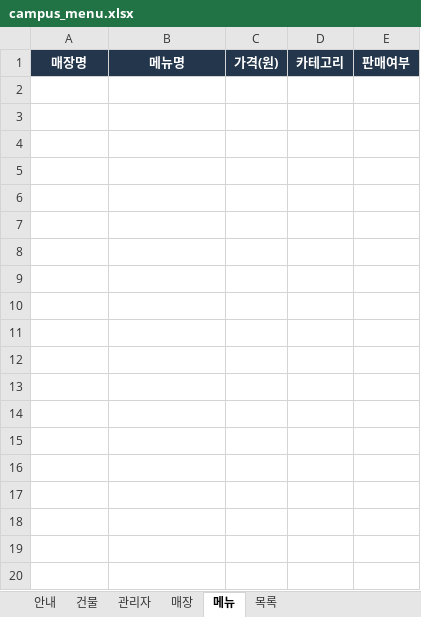
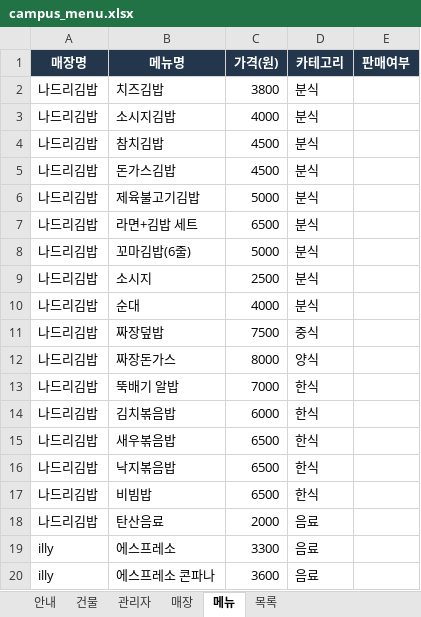
Before and after one commit to db-campus-food/campus_food, an Excel workbook: data/campus_menu.xlsx, sheet 메뉴, drawn as a sheet; only a part is shown; values as stored, in another font and other column widths than the file's, no borders; the diff covers the shown part only; the diff names each change by its address in the sheet, - before the commit and + after, or states it on an @@ line.

```diff
--- a/data/campus_menu.xlsx (sheet 메뉴)
+++ b/data/campus_menu.xlsx (sheet 메뉴)
+row 2: 나드리김밥 | 치즈김밥 | 3800 | 분식
+row 3: 나드리김밥 | 소시지김밥 | 4000 | 분식
+row 4: 나드리김밥 | 참치김밥 | 4500 | 분식
+row 5: 나드리김밥 | 돈가스김밥 | 4500 | 분식
+row 6: 나드리김밥 | 제육불고기김밥 | 5000 | 분식
+row 7: 나드리김밥 | 라면+김밥 세트 | 6500 | 분식
+row 8: 나드리김밥 | 꼬마김밥(6줄) | 5000 | 분식
+row 9: 나드리김밥 | 소시지 | 2500 | 분식
+row 10: 나드리김밥 | 순대 | 4000 | 분식
+row 11: 나드리김밥 | 짜장덮밥 | 7500 | 중식
+row 12: 나드리김밥 | 짜장돈가스 | 8000 | 양식
+row 13: 나드리김밥 | 뚝배기 알밥 | 7000 | 한식
+row 14: 나드리김밥 | 김치볶음밥 | 6000 | 한식
+row 15: 나드리김밥 | 새우볶음밥 | 6500 | 한식
+row 16: 나드리김밥 | 낙지볶음밥 | 6500 | 한식
+row 17: 나드리김밥 | 비빔밥 | 6500 | 한식
+row 18: 나드리김밥 | 탄산음료 | 2000 | 음료
+row 19: illy | 에스프레소 | 3300 | 음료
+row 20: illy | 에스프레소 콘파나 | 3600 | 음료
```
Also changed, not shown: 464 added rows elsewhere in this sheet, 1 other file.
